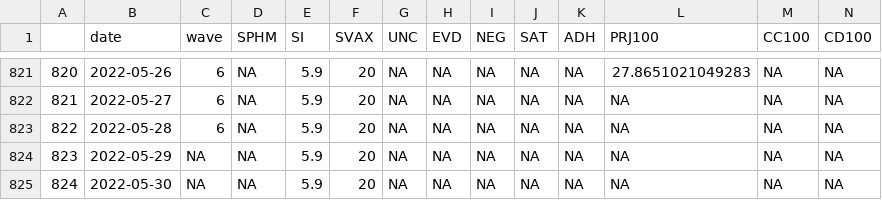
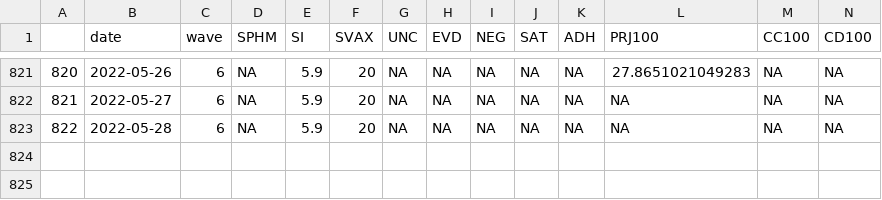
Before and after one commit to Lemorphic/QC.COVID_Data, a CSV file: Data/QC.COVID_data_daily.csv, drawn as a sheet; only a part is shown, gaps mark what is left out; rows hold the shown columns only; the diff names each change by its address in the sheet, - before the commit and + after, or states it on an @@ line.

```diff
--- a/Data/QC.COVID_data_daily.csv
+++ b/Data/QC.COVID_data_daily.csv
-row 824: 823 | 2022-05-29 | NA | NA | 5.9 | 20 | NA | NA | NA | NA | NA | NA | NA | NA
-row 825: 824 | 2022-05-30 | NA | NA | 5.9 | 20 | NA | NA | NA | NA | NA | NA | NA | NA
```
